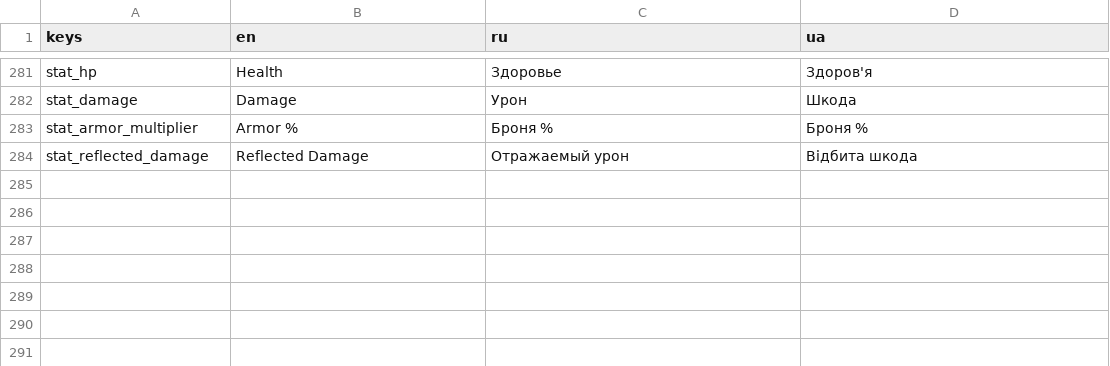
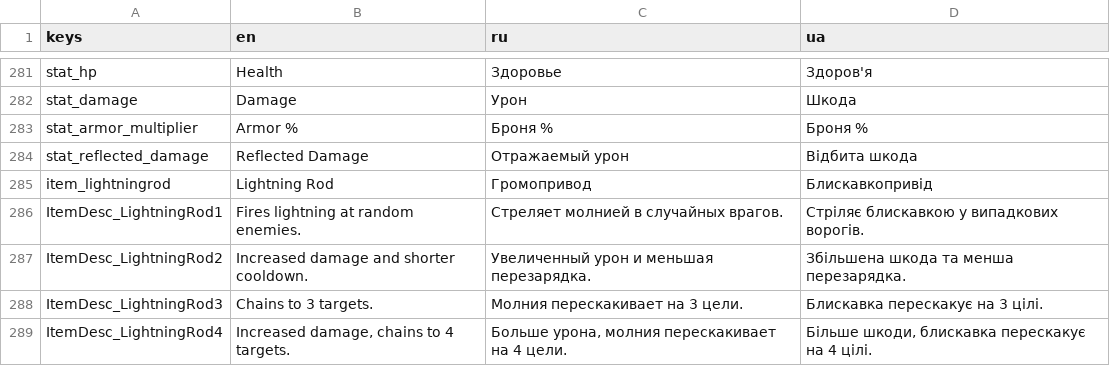
Before and after one commit to toxiclim3/Vox-Solaris-VS-clone, a CSV file: translations/translations.csv, drawn as a sheet; only a part is shown, gaps mark what is left out.

Commit message:
Added lightning rod

```diff
--- a/translations/translations.csv
+++ b/translations/translations.csv
@@ -284 +284,6 @@
 "stat_reflected_damage","Reflected Damage","Отражаемый урон","Відбита шкода"
+"item_lightningrod","Lightning Rod","Громопривод","Блискавкопривід"
+"ItemDesc_LightningRod1","Fires lightning at random enemies.","Стреляет молнией в случайных врагов.","Стріляє блискавкою у випадкових ворогів."
+"ItemDesc_LightningRod2","Increased damage and shorter cooldown.","Увеличенный урон и меньшая перезарядка.","Збільшена шкода та менша перезарядка."
+"ItemDesc_LightningRod3","Chains to 3 targets.","Молния перескакивает на 3 цели.","Блискавка перескакує на 3 цілі."
+"ItemDesc_LightningRod4","Increased damage, chains to 4 targets.","Больше урона, молния перескакивает на 4 цели.","Більше шкоди, блискавка перескакує на 4 цілі."
```
Also changed, not shown: 9 other files.
